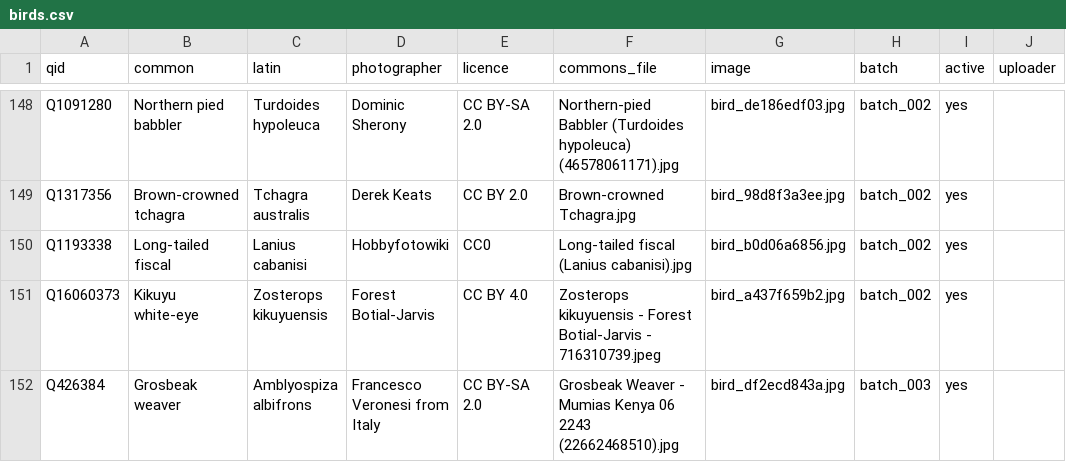
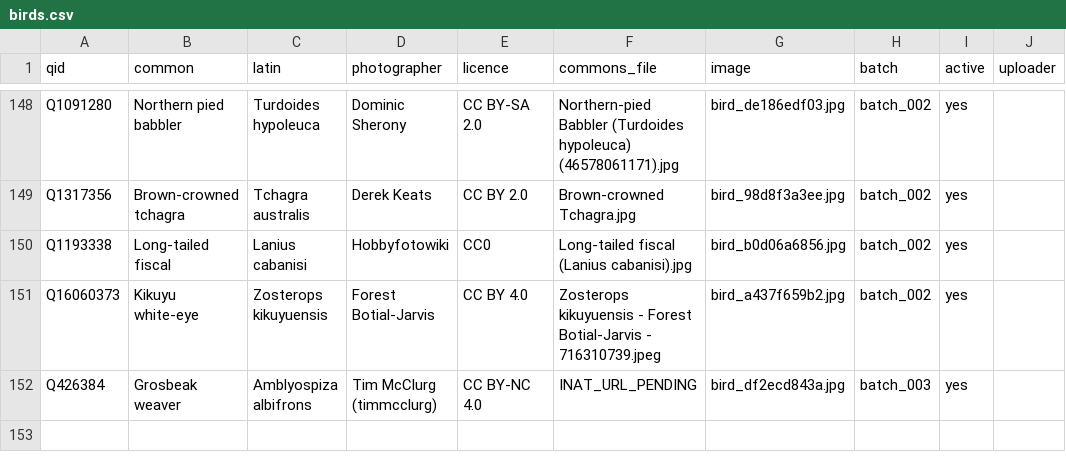
Before and after one commit to alxmjo/birds-kenya, a CSV file: birds.csv, drawn as a sheet; only a part is shown, gaps mark what is left out.

```diff
--- a/birds.csv
+++ b/birds.csv
@@ -151,2 +151,2 @@ Q1193338,Long-tailed fiscal,Lanius cabanisi,Hobbyfotowiki,CC0,Long-tailed fiscal
 Q16060373,Kikuyu white-eye,Zosterops kikuyuensis,Forest Botial-Jarvis,CC BY 4.0,Zosterops kikuyuensis - Forest Botial-Jarvis - 716310739.jpeg,bird_a437f659b2.jpg,batch_002,yes,
-Q426384,Grosbeak weaver,Amblyospiza albifrons,Francesco Veronesi from Italy,CC BY-SA 2.0,Grosbeak Weaver - Mumias Kenya 06 2243 (22662468510).jpg,bird_df2ecd843a.jpg,batch_003,yes,
+Q426384,Grosbeak weaver,Amblyospiza albifrons,Tim McClurg (timmcclurg),CC BY-NC 4.0,INAT_URL_PENDING,bird_df2ecd843a.jpg,batch_003,yes,
```
Also changed, not shown: 4 other files.
